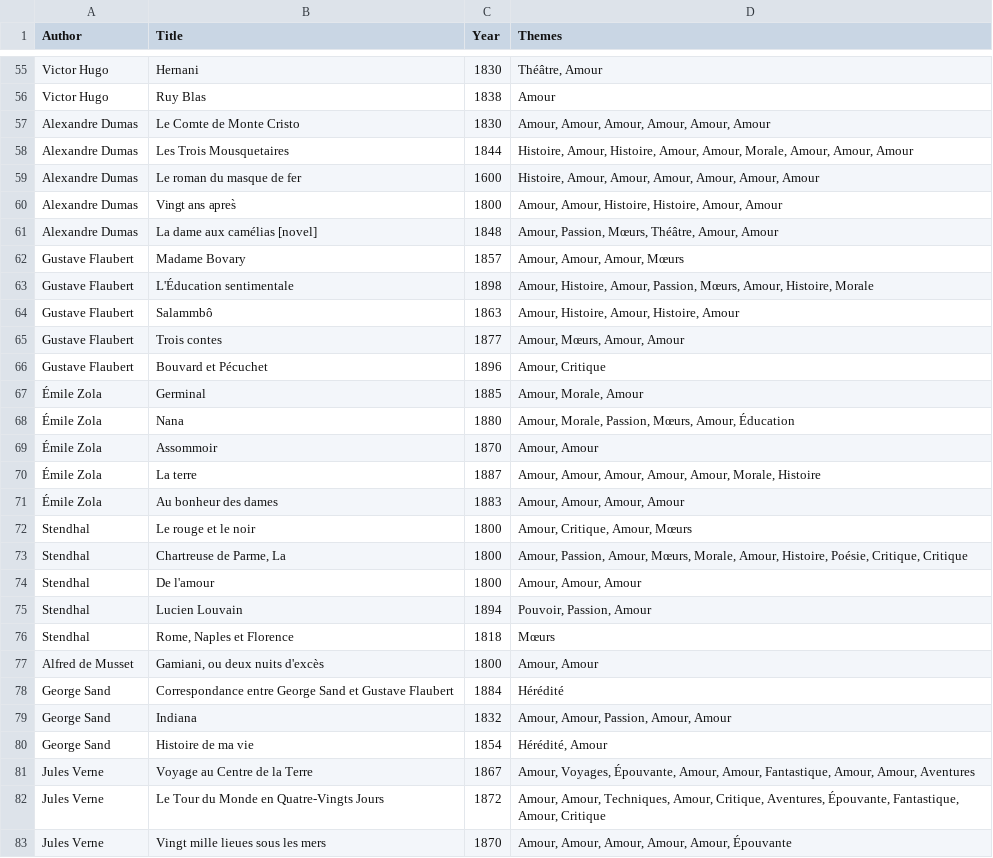
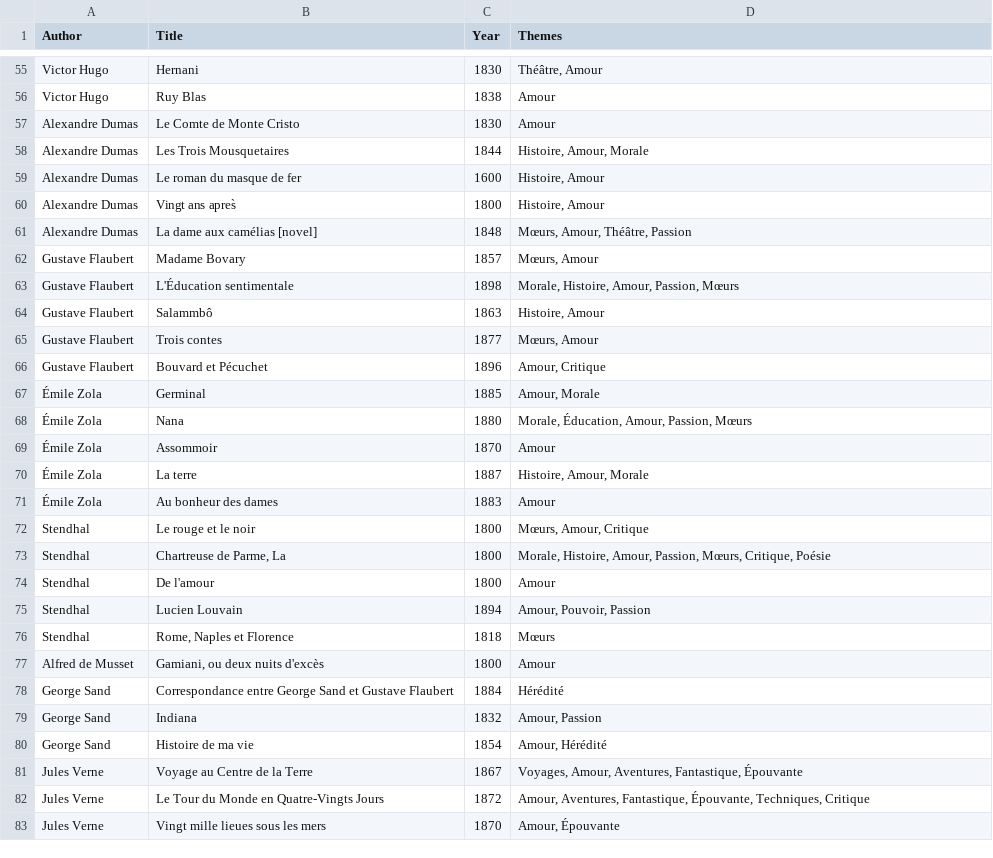
Before and after one commit to lucas-cumunel/libroguessr, a CSV file: books2.csv, drawn as a sheet; only a part is shown, gaps mark what is left out; the diff covers the shown part only.

```diff
--- a/books2.csv
+++ b/books2.csv
@@ -56,28 +56,28 @@ Victor Hugo,Hernani,1830,"Théâtre, Amour"
 Victor Hugo,Ruy Blas,1838,Amour
-Alexandre Dumas,Le Comte de Monte Cristo,1830,"Amour, Amour, Amour, Amour, Amour, Amour"
-Alexandre Dumas,Les Trois Mousquetaires,1844,"Histoire, Amour, Histoire, Amour, Amour, Morale, Amour, Amour, Amour"
-Alexandre Dumas,Le roman du masque de fer,1600,"Histoire, Amour, Amour, Amour, Amour, Amour, Amour"
-Alexandre Dumas,Vingt ans apres̀,1800,"Amour, Amour, Histoire, Histoire, Amour, Amour"
-Alexandre Dumas,La dame aux camélias [novel],1848,"Amour, Passion, Mœurs, Théâtre, Amour, Amour"
-Gustave Flaubert,Madame Bovary,1857,"Amour, Amour, Amour, Mœurs"
-Gustave Flaubert,L'Éducation sentimentale,1898,"Amour, Histoire, Amour, Passion, Mœurs, Amour, Histoire, Morale"
-Gustave Flaubert,Salammbô,1863,"Amour, Histoire, Amour, Histoire, Amour"
-Gustave Flaubert,Trois contes,1877,"Amour, Mœurs, Amour, Amour"
+Alexandre Dumas,Le Comte de Monte Cristo,1830,Amour
+Alexandre Dumas,Les Trois Mousquetaires,1844,"Histoire, Amour, Morale"
+Alexandre Dumas,Le roman du masque de fer,1600,"Histoire, Amour"
+Alexandre Dumas,Vingt ans apres̀,1800,"Histoire, Amour"
+Alexandre Dumas,La dame aux camélias [novel],1848,"Mœurs, Amour, Théâtre, Passion"
+Gustave Flaubert,Madame Bovary,1857,"Mœurs, Amour"
+Gustave Flaubert,L'Éducation sentimentale,1898,"Morale, Histoire, Amour, Passion, Mœurs"
+Gustave Flaubert,Salammbô,1863,"Histoire, Amour"
+Gustave Flaubert,Trois contes,1877,"Mœurs, Amour"
 Gustave Flaubert,Bouvard et Pécuchet,1896,"Amour, Critique"
-Émile Zola,Germinal,1885,"Amour, Morale, Amour"
-Émile Zola,Nana,1880,"Amour, Morale, Passion, Mœurs, Amour, Éducation"
-Émile Zola,Assommoir,1870,"Amour, Amour"
-Émile Zola,La terre,1887,"Amour, Amour, Amour, Amour, Amour, Morale, Histoire"
-Émile Zola,Au bonheur des dames,1883,"Amour, Amour, Amour, Amour"
-Stendhal,Le rouge et le noir,1800,"Amour, Critique, Amour, Mœurs"
-Stendhal,"Chartreuse de Parme, La",1800,"Amour, Passion, Amour, Mœurs, Morale, Amour, Histoire, Poésie, Critique, Critique"
-Stendhal,De l'amour,1800,"Amour, Amour, Amour"
-Stendhal,Lucien Louvain,1894,"Pouvoir, Passion, Amour"
+Émile Zola,Germinal,1885,"Amour, Morale"
+Émile Zola,Nana,1880,"Morale, Éducation, Amour, Passion, Mœurs"
+Émile Zola,Assommoir,1870,Amour
+Émile Zola,La terre,1887,"Histoire, Amour, Morale"
+Émile Zola,Au bonheur des dames,1883,Amour
+Stendhal,Le rouge et le noir,1800,"Mœurs, Amour, Critique"
+Stendhal,"Chartreuse de Parme, La",1800,"Morale, Histoire, Amour, Passion, Mœurs, Critique, Poésie"
+Stendhal,De l'amour,1800,Amour
+Stendhal,Lucien Louvain,1894,"Amour, Pouvoir, Passion"
 Stendhal,"Rome, Naples et Florence",1818,Mœurs
-Alfred de Musset,"Gamiani, ou deux nuits d'excès",1800,"Amour, Amour"
+Alfred de Musset,"Gamiani, ou deux nuits d'excès",1800,Amour
 George Sand,Correspondance entre George Sand et Gustave Flaubert,1884,Hérédité
-George Sand,Indiana,1832,"Amour, Amour, Passion, Amour, Amour"
-George Sand,Histoire de ma vie,1854,"Hérédité, Amour"
-Jules Verne,Voyage au Centre de la Terre,1867,"Amour, Voyages, Épouvante, Amour, Amour, Fantastique, Amour, Amour, Aventures"
-Jules Verne,Le Tour du Monde en Quatre-Vingts Jours,1872,"Amour, Amour, Techniques, Amour, Critique, Aventures, Épouvante, Fantastique, Amour, Critique"
-Jules Verne,Vingt mille lieues sous les mers,1870,"Amour, Amour, Amour, Amour, Amour, Épouvante"
+George Sand,Indiana,1832,"Amour, Passion"
+George Sand,Histoire de ma vie,1854,"Amour, Hérédité"
+Jules Verne,Voyage au Centre de la Terre,1867,"Voyages, Amour, Aventures, Fantastique, Épouvante"
+Jules Verne,Le Tour du Monde en Quatre-Vingts Jours,1872,"Amour, Aventures, Fantastique, Épouvante, Techniques, Critique"
+Jules Verne,Vingt mille lieues sous les mers,1870,"Amour, Épouvante"
```
Also changed, not shown: 57 edited cells elsewhere in this file, 1 other file.
